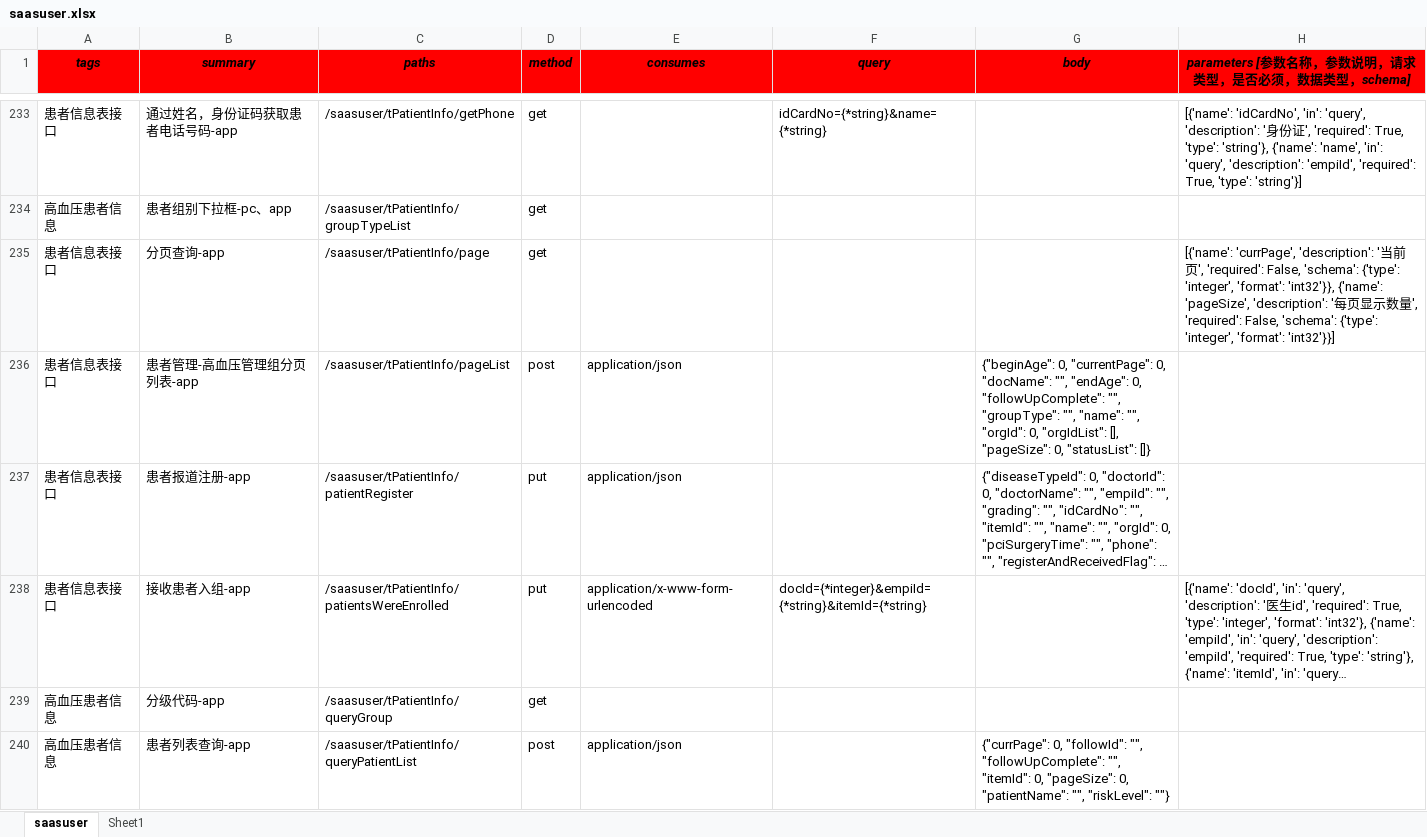
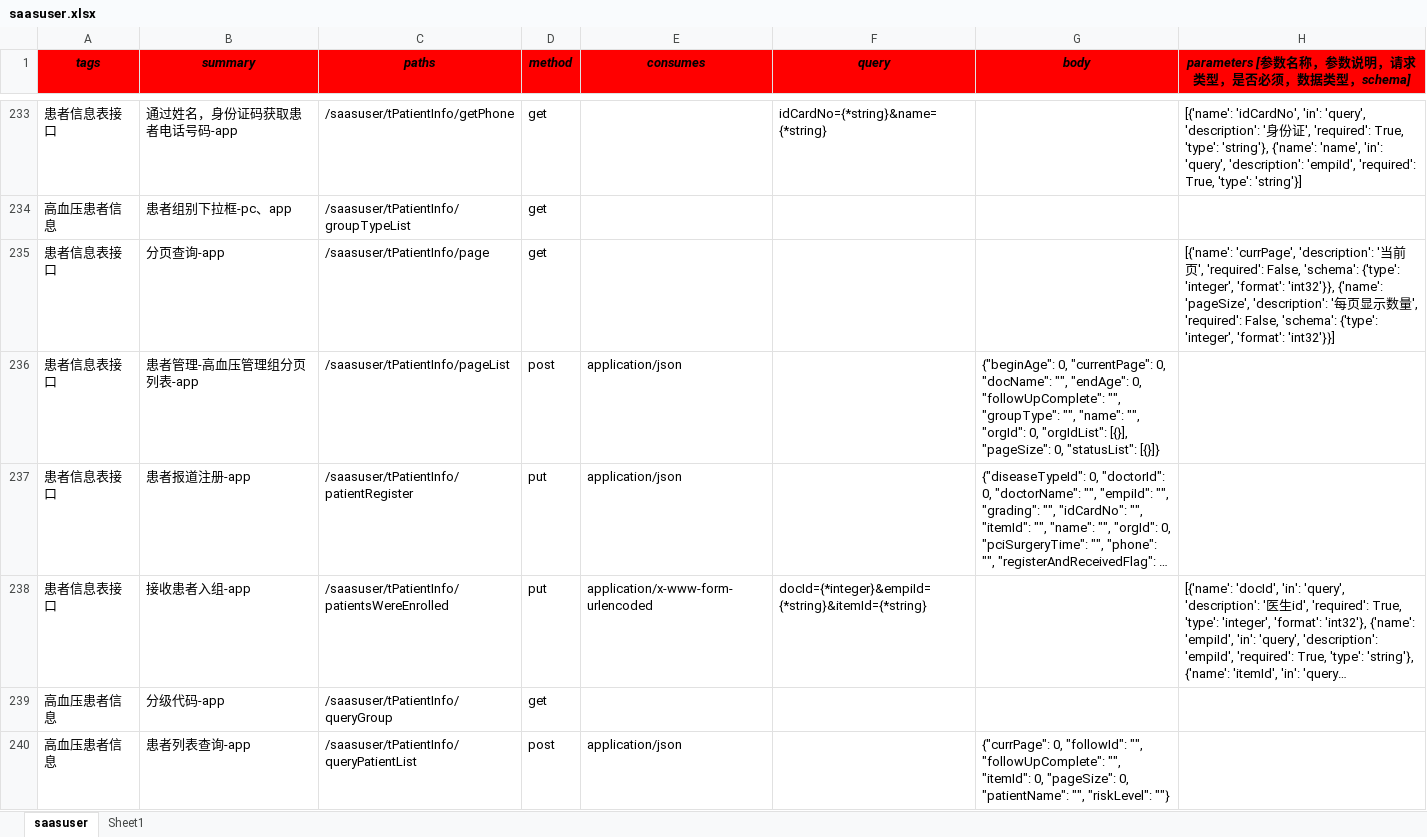
Before and after one commit to skducn/project, an Excel workbook: instance/zyjk/SAAS/iSwagger/saasuser.xlsx, sheet saasuser, drawn as a sheet; only a part is shown, gaps mark what is left out; long unchanged cells end in …; values as stored, in another font and other column widths than the file's, no borders; the diff covers the shown part only; the diff names each change by its address in the sheet, - before the commit and + after, or states it on an @@ line.

```diff
--- a/instance/zyjk/SAAS/iSwagger/saasuser.xlsx (sheet saasuser)
+++ b/instance/zyjk/SAAS/iSwagger/saasuser.xlsx (sheet saasuser)
-G236 (body): …0, "orgIdList": [], "pageSize": 0, "statusList": []}
+G236 (body): …0, "orgIdList": [{}], "pageSize": 0, "statusList": [{}]}
```
Also changed, not shown: 18 edited cells elsewhere in this sheet, 2 other files.
